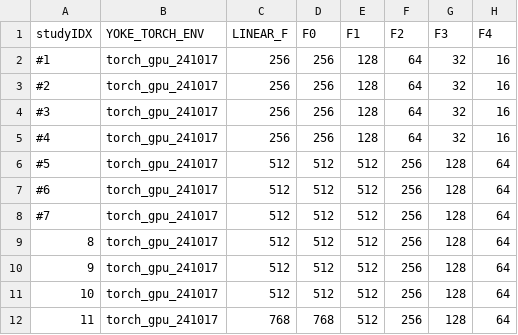
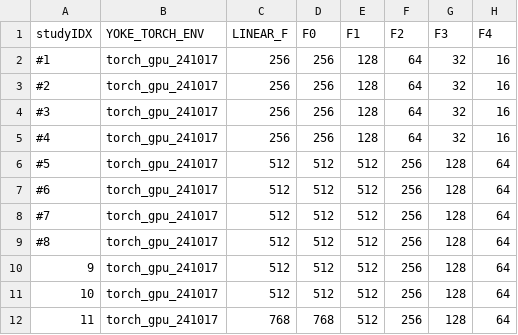
Before and after one commit to spandit-lanl/Yoke, a CSV file: applications/harnesses/burr_lsc_density_surrogate/hyperparameters.csv, drawn as a sheet; only a part is shown; the diff names each change by its address in the sheet, - before the commit and + after, or states it on an @@ line.

Commit message:
EADA study for layered shaped charge updated.
Former-commit-id: b4e2a9a9bbc925f72b470339cceebb9e9cbf9e17

```diff
--- a/applications/harnesses/burr_lsc_density_surrogate/hyperparameters.csv
+++ b/applications/harnesses/burr_lsc_density_surrogate/hyperparameters.csv
-A9 (studyIDX): 8
+A9 (studyIDX): #8
```
Also changed, not shown: 1 other file.
